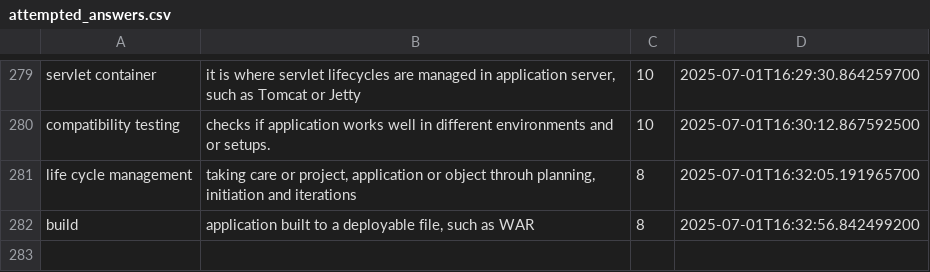
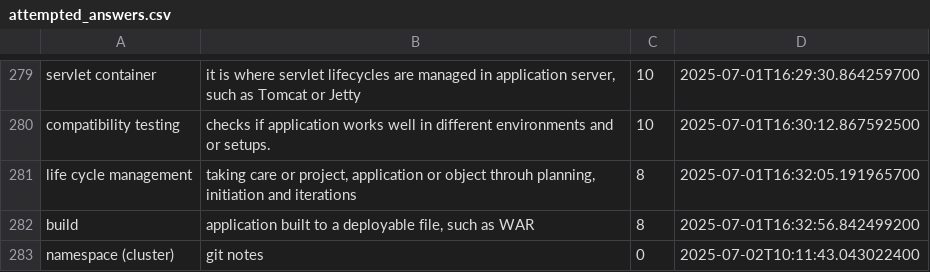
Before and after one commit to wishpath/one-liners, a CSV file: src/main/java/org/sa/attempted_answers.csv, drawn as a sheet; only a part is shown, gaps mark what is left out.

```diff
--- a/src/main/java/org/sa/attempted_answers.csv
+++ b/src/main/java/org/sa/attempted_answers.csv
@@ -282 +282,2 @@ life cycle management;taking care or project, application or object throuh plann
 build;application built to a deployable file, such as WAR;8;2025-07-01T16:32:56.842499200
+namespace (cluster);git notes;0;2025-07-02T10:11:43.043022400
```
Also changed, not shown: src/main/java/org/sa/not_today.csv, 2 other files.
